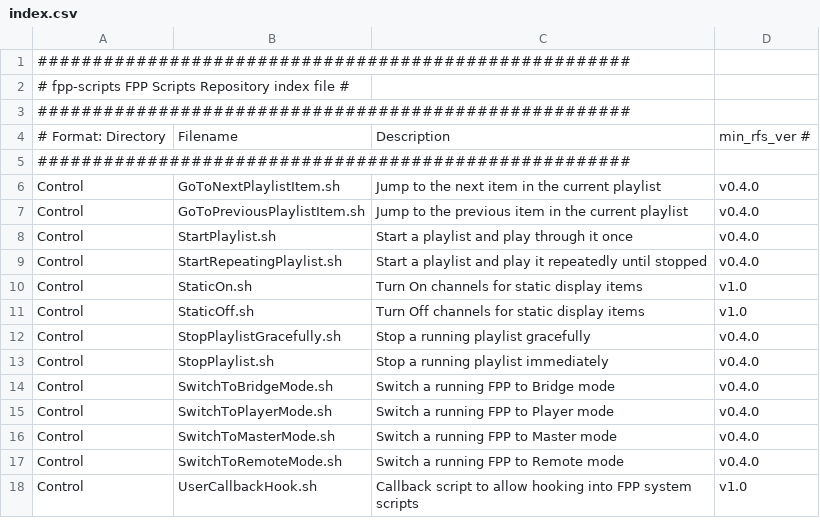
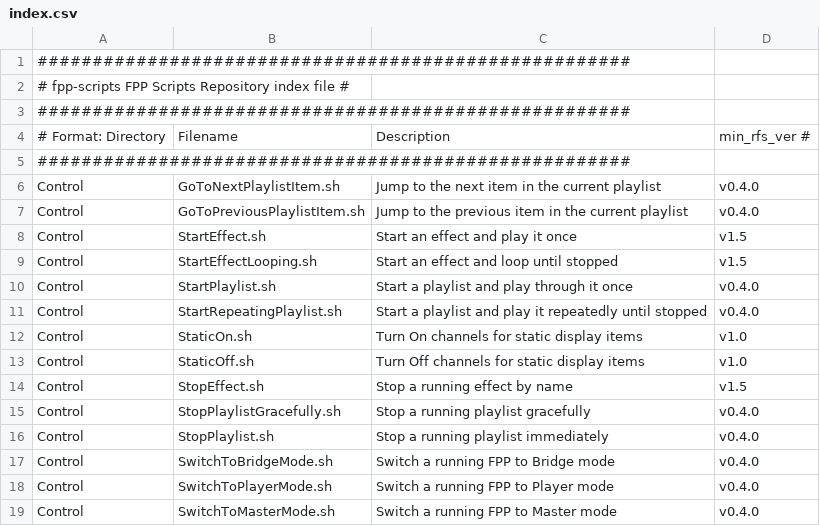
Before and after one commit to FalconChristmas/fpp-scripts, a CSV file: index.csv, drawn as a sheet; only a part is shown; the shorter side is filled out with more unchanged rows; the diff names each change by its address in the sheet, - before the commit and + after, or states it on an @@ line.

Commit message:
Add sample scripts to start/stop effects in FPP v1.5

```diff
--- a/index.csv
+++ b/index.csv
+row 8: Control | StartEffect.sh | Start an effect and play it once | v1.5
+row 9: Control | StartEffectLooping.sh | Start an effect and loop until stopped | v1.5
+row 14: Control | StopEffect.sh | Stop a running effect by name | v1.5
```
Also changed, not shown: 3 other files.
